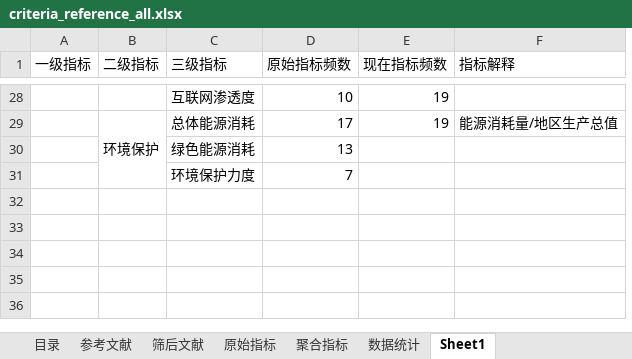
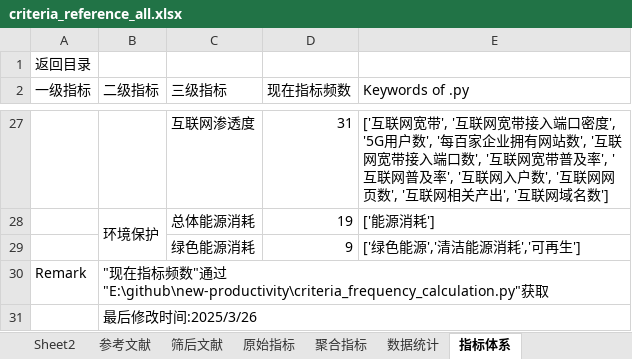
Before and after one commit to ina2002/new-productivity, an Excel workbook: criterion/criteria_reference_all.xlsx, sheet 指标体系, drawn as a sheet; only a part is shown, gaps mark what is left out; values as stored, in another font and other column widths than the file's, no cell formats; removed rows and columns are numbered as before the commit, all else as after; the diff covers the shown part only; the diff names each change by its address in the sheet, - before the commit and + after, or states it on an @@ line.

```diff
--- a/criterion/criteria_reference_all.xlsx (sheet 指标体系)
+++ b/criterion/criteria_reference_all.xlsx (sheet 指标体系)
-sheet tab: Sheet1
+sheet tab: 指标体系
-sheet tab: 目录
+sheet tab: Sheet2
-column D (原始指标频数), rows 28-30: 10 | 17 | 13
-column F (指标解释), row 29: 能源消耗量/地区生产总值
+column E (Keywords of .py), rows 27-29: ['互联网宽带', '互联网宽带接入端口密度', '5G用户数', '每百家企业拥有网站数', '互联网宽带接入端口数', '互联网宽带普及率', '互联网普及率', '互联网入户数', '互联网网页数', '互联网相关产出', '互联网域名数'] | ['能源消耗'] | ['绿色能源','清洁能源消耗','可再生']
+row 1: 返回目录
-D27 (现在指标频数): 19
+D27 (现在指标频数): 31
-D29 (现在指标频数): (empty)
+D29 (现在指标频数): 9
-row 31:  |  | 环境保护力度 | 7
+row 30: Remark | "现在指标频数"通过"E:\github\new-productivity\criteria_frequency_calculation.py"获取
+row 31:  | 最后修改时间:2025/3/26
```
Also changed, not shown: 7 added rows, 9 removed rows, 15 edited cells and merged cells elsewhere in this sheet, sheet 数据统计, sheet 原始指标, sheet 聚合指标, sheet 参考文献, cell formats, 1 other file.
